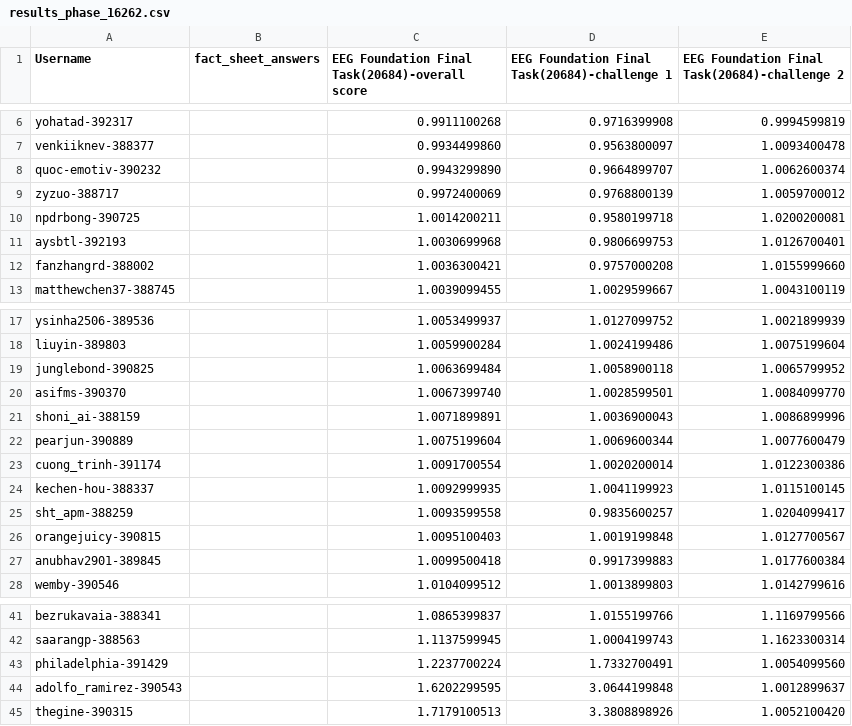
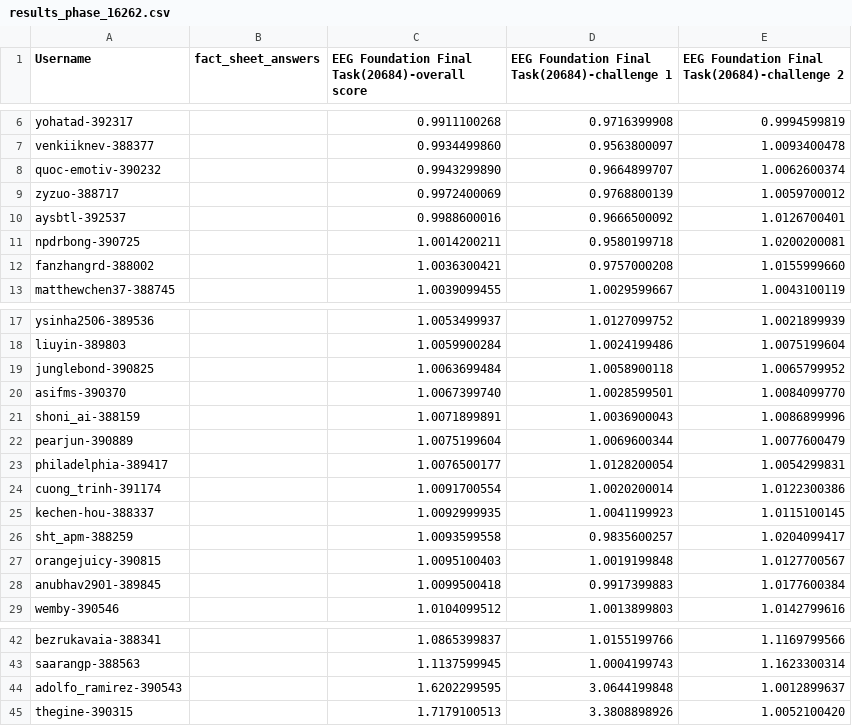
Before and after one commit to eeg2025/eeg2025.github.io, a CSV file: codabench_results/results_phase_16262.csv, drawn as a sheet; only a part is shown, gaps mark what is left out; removed rows and columns are numbered as before the commit, all else as after; the diff names each change by its address in the sheet, - before the commit and + after, or states it on an @@ line.

```diff
--- a/codabench_results/results_phase_16262.csv
+++ b/codabench_results/results_phase_16262.csv
+row 10: aysbtl-392537 |  | 0.9988600016 | 0.9666500092 | 1.0126700401
-row 11: aysbtl-392193 |  | 1.0030699968 | 0.9806699753 | 1.0126700401
+row 23: philadelphia-389417 |  | 1.0076500177 | 1.0128200054 | 1.0054299831
-row 43: philadelphia-391429 |  | 1.2237700224 | 1.7332700491 | 1.0054099560
```
Also changed, not shown: 5 other files.
